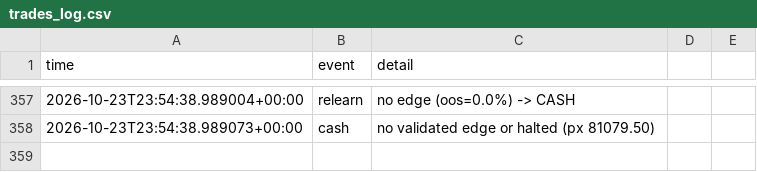
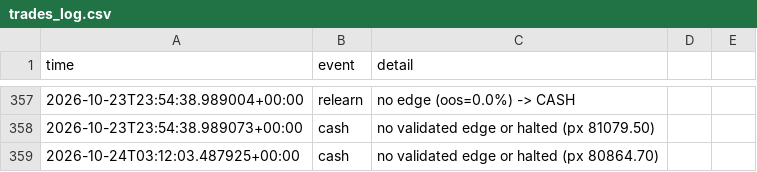
Before and after one commit to Alen9/Test-Trader, a CSV file: trades_log.csv, drawn as a sheet; only a part is shown, gaps mark what is left out.

Commit message:
update: state, trades, dashboard [skip ci]

```diff
--- a/trades_log.csv
+++ b/trades_log.csv
@@ -358 +358,2 @@ time,event,detail
 2026-10-23T23:54:38.989073+00:00,cash,no validated edge or halted (px 81079.50)
+2026-10-24T03:12:03.487925+00:00,cash,no validated edge or halted (px 80864.70)
```
Also changed, not shown: equity_history.csv, 3 other files.
